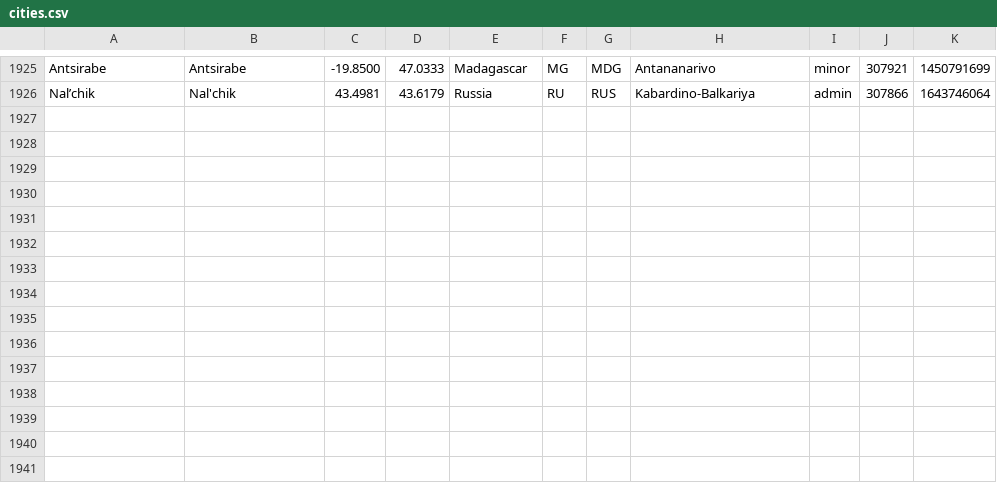
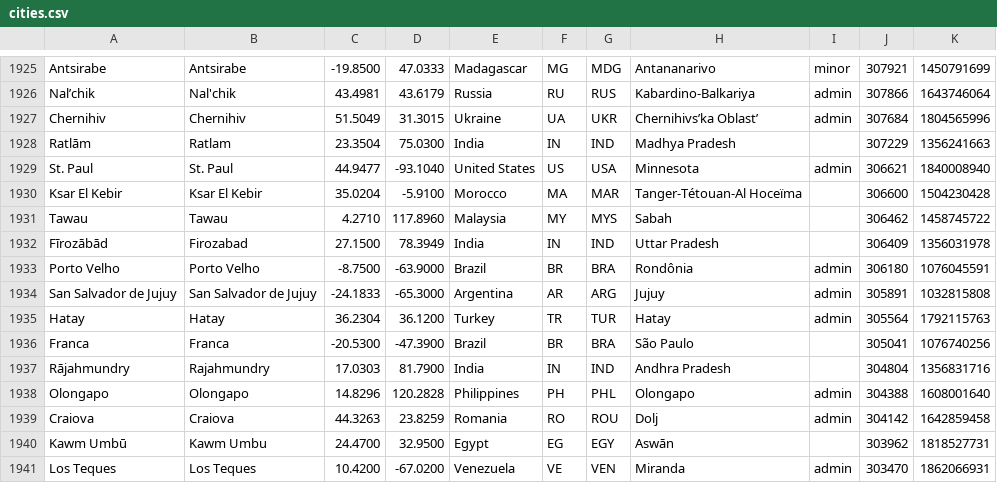
Before and after one commit to alainrc2005/get-recorrido, a CSV file: cities.csv, drawn as a sheet; only a part is shown, gaps mark what is left out.

Commit message:
update cities-165

```diff
--- a/cities.csv
+++ b/cities.csv
@@ -1926 +1926,16 @@ Antsirabe,Antsirabe,-19.8500,47.0333,Madagascar,MG,MDG,Antananarivo,minor,307921
 Nal’chik,Nal'chik,43.4981,43.6179,Russia,RU,RUS,Kabardino-Balkariya,admin,307866,1643746064
+Chernihiv,Chernihiv,51.5049,31.3015,Ukraine,UA,UKR,"Chernihivs’ka Oblast’",admin,307684,1804565996
+Ratlām,Ratlam,23.3504,75.0300,India,IN,IND,"Madhya Pradesh",,307229,1356241663
+"St. Paul","St. Paul",44.9477,-93.1040,"United States",US,USA,Minnesota,admin,306621,1840008940
+"Ksar El Kebir","Ksar El Kebir",35.0204,-5.9100,Morocco,MA,MAR,"Tanger-Tétouan-Al Hoceïma",,306600,1504230428
+Tawau,Tawau,4.2710,117.8960,Malaysia,MY,MYS,Sabah,,306462,1458745722
+Fīrozābād,Firozabad,27.1500,78.3949,India,IN,IND,"Uttar Pradesh",,306409,1356031978
+"Porto Velho","Porto Velho",-8.7500,-63.9000,Brazil,BR,BRA,Rondônia,admin,306180,1076045591
+"San Salvador de Jujuy","San Salvador de Jujuy",-24.1833,-65.3000,Argentina,AR,ARG,Jujuy,admin,305891,1032815808
+Hatay,Hatay,36.2304,36.1200,Turkey,TR,TUR,Hatay,admin,305564,1792115763
+Franca,Franca,-20.5300,-47.3900,Brazil,BR,BRA,"São Paulo",,305041,1076740256
+Rājahmundry,Rajahmundry,17.0303,81.7900,India,IN,IND,"Andhra Pradesh",,304804,1356831716
+Olongapo,Olongapo,14.8296,120.2828,Philippines,PH,PHL,Olongapo,admin,304388,1608001640
+Craiova,Craiova,44.3263,23.8259,Romania,RO,ROU,Dolj,admin,304142,1642859458
+"Kawm Umbū","Kawm Umbu",24.4700,32.9500,Egypt,EG,EGY,Aswān,,303962,1818527731
+"Los Teques","Los Teques",10.4200,-67.0200,Venezuela,VE,VEN,Miranda,admin,303470,1862066931
```
